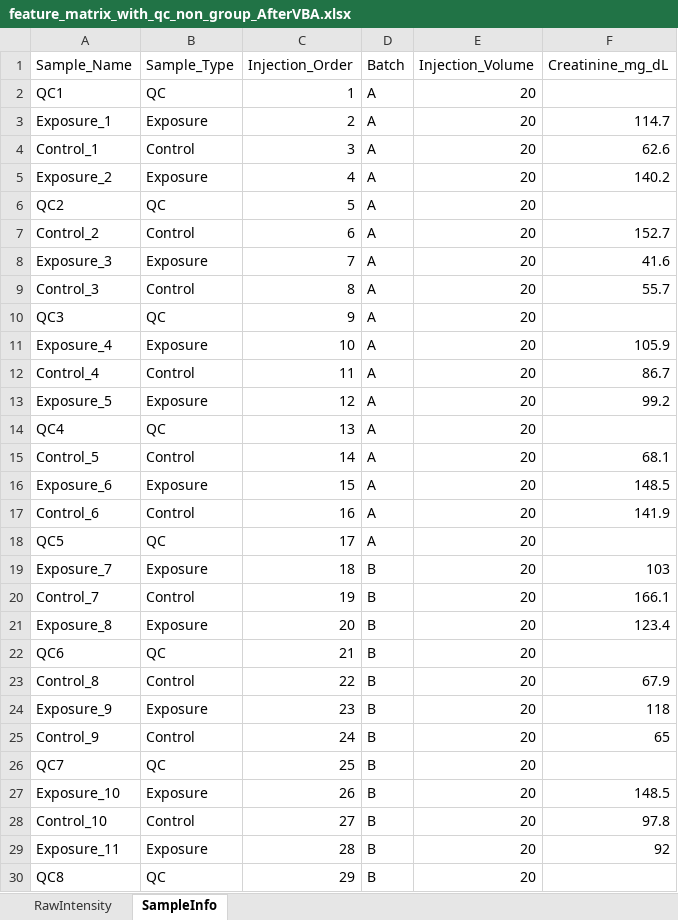
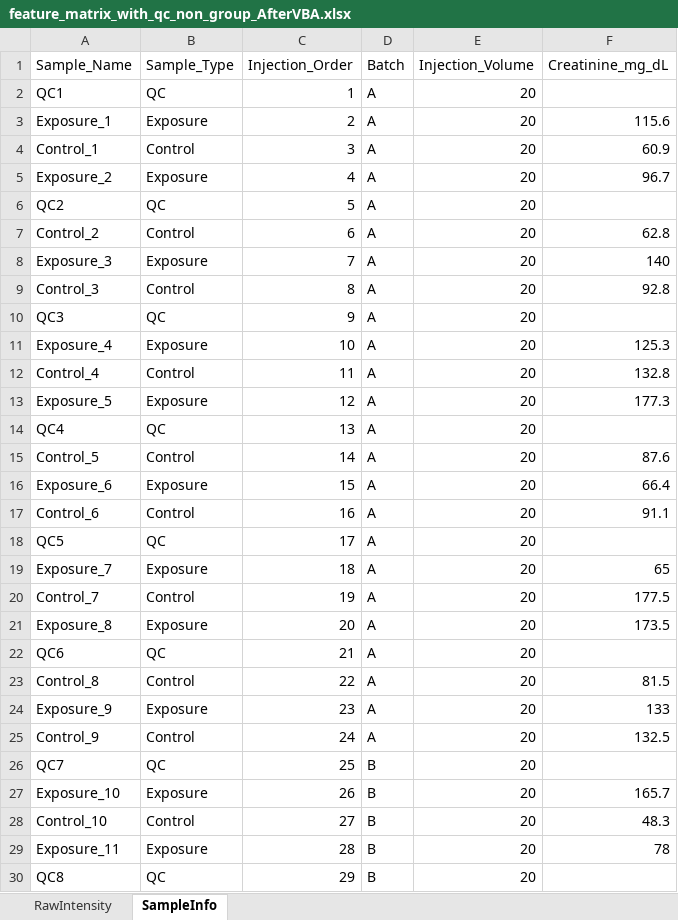
Before and after one commit to Chao-hu-Lab/Data_Normalization_project_v2, an Excel workbook: data/feature_matrix_with_qc_non_group_AfterVBA.xlsx, sheet SampleInfo, drawn as a sheet; only a part is shown; values as stored, in another font and other column widths than the file's, no cell formats; the diff covers the shown part only; the diff names each change by its address in the sheet, - before the commit and + after, or states it on an @@ line.

```diff
--- a/data/feature_matrix_with_qc_non_group_AfterVBA.xlsx (sheet SampleInfo)
+++ b/data/feature_matrix_with_qc_non_group_AfterVBA.xlsx (sheet SampleInfo)
-F3 (Creatinine_mg_dL): 114.7
+F3 (Creatinine_mg_dL): 115.6
-F4 (Creatinine_mg_dL): 62.6
+F4 (Creatinine_mg_dL): 60.9
-F5 (Creatinine_mg_dL): 140.2
+F5 (Creatinine_mg_dL): 96.7
-F7 (Creatinine_mg_dL): 152.7
+F7 (Creatinine_mg_dL): 62.8
-F8 (Creatinine_mg_dL): 41.6
+F8 (Creatinine_mg_dL): 140
-F9 (Creatinine_mg_dL): 55.7
+F9 (Creatinine_mg_dL): 92.8
-F11 (Creatinine_mg_dL): 105.9
+F11 (Creatinine_mg_dL): 125.3
-F12 (Creatinine_mg_dL): 86.7
+F12 (Creatinine_mg_dL): 132.8
-F13 (Creatinine_mg_dL): 99.2
+F13 (Creatinine_mg_dL): 177.3
-F15 (Creatinine_mg_dL): 68.1
+F15 (Creatinine_mg_dL): 87.6
-F16 (Creatinine_mg_dL): 148.5
+F16 (Creatinine_mg_dL): 66.4
-F17 (Creatinine_mg_dL): 141.9
+F17 (Creatinine_mg_dL): 91.1
-D19:D25 (Batch): B
+D19:D25 (Batch): A
-F19 (Creatinine_mg_dL): 103
+F19 (Creatinine_mg_dL): 65
-F20 (Creatinine_mg_dL): 166.1
+F20 (Creatinine_mg_dL): 177.5
-F21 (Creatinine_mg_dL): 123.4
+F21 (Creatinine_mg_dL): 173.5
-F23 (Creatinine_mg_dL): 67.9
+F23 (Creatinine_mg_dL): 81.5
-F24 (Creatinine_mg_dL): 118
+F24 (Creatinine_mg_dL): 133
-F25 (Creatinine_mg_dL): 65
+F25 (Creatinine_mg_dL): 132.5
-F27 (Creatinine_mg_dL): 148.5
+F27 (Creatinine_mg_dL): 165.7
-F28 (Creatinine_mg_dL): 97.8
+F28 (Creatinine_mg_dL): 48.3
-F29 (Creatinine_mg_dL): 92
+F29 (Creatinine_mg_dL): 78
```
Also changed, not shown: 21 added rows and 31 edited cells elsewhere in this sheet, sheet RawIntensity, cell formats, 3 other files.
